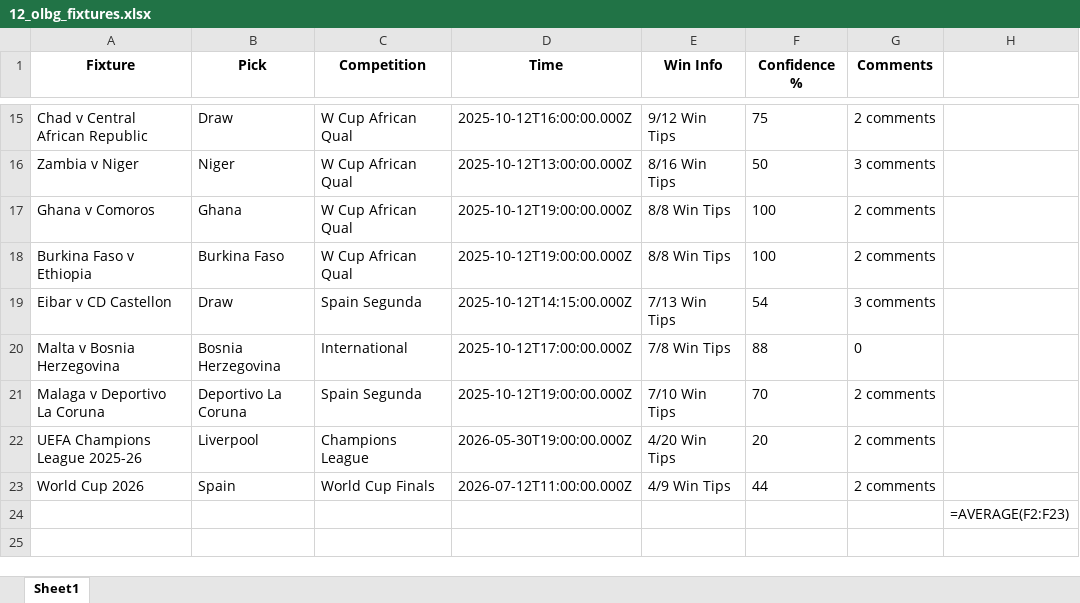
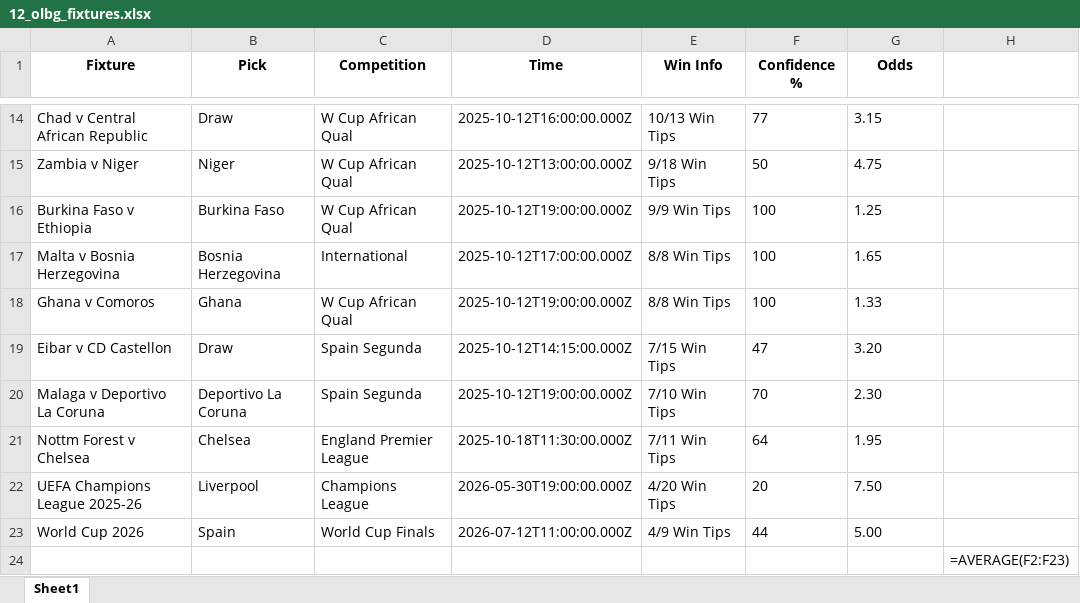
Before and after one commit to aidasez/aiaigam2, an Excel workbook: 2025-10-12/12_olbg_fixtures.xlsx, sheet Sheet1, drawn as a sheet; only a part is shown, gaps mark what is left out; values as stored, in another font and other column widths than the file's, no borders; formulas without a stored value are shown as written; removed rows and columns are numbered as before the commit, all else as after; the diff covers the shown part only; the diff names each change by its address in the sheet, - before the commit and + after, or states it on an @@ line.

```diff
--- a/2025-10-12/12_olbg_fixtures.xlsx (sheet Sheet1)
+++ b/2025-10-12/12_olbg_fixtures.xlsx (sheet Sheet1)
-G1: Comments
+G1: Odds
-E14 (Win Info): 9/12 Win Tips
+E14 (Win Info): 10/13 Win Tips
-F14 (Confidence %): 75
+F14 (Confidence %): 77
-G14 (Odds): 2 comments
+G14 (Odds): 3.15
-E15 (Win Info): 8/16 Win Tips
+E15 (Win Info): 9/18 Win Tips
-G15 (Odds): 3 comments
+G15 (Odds): 4.75
+row 16: Burkina Faso v Ethiopia | Burkina Faso | W Cup African Qual | 2025-10-12T19:00:00.000Z | 9/9 Win Tips | 100 | 1.25
+row 17: Malta v Bosnia Herzegovina | Bosnia Herzegovina | International | 2025-10-12T17:00:00.000Z | 8/8 Win Tips | 100 | 1.65
-G18 (Odds): 2 comments
+G18 (Odds): 1.33
-row 18: Burkina Faso v Ethiopia | Burkina Faso | W Cup African Qual | 2025-10-12T19:00:00.000Z | 8/8 Win Tips | 100 | 2 comments
-E19 (Win Info): 7/13 Win Tips
+E19 (Win Info): 7/15 Win Tips
-F19 (Confidence %): 54
+F19 (Confidence %): 47
-G19 (Odds): 3 comments
+G19 (Odds): 3.20
-row 20: Malta v Bosnia Herzegovina | Bosnia Herzegovina | International | 2025-10-12T17:00:00.000Z | 7/8 Win Tips | 88 | 0
-G20 (Odds): 2 comments
+G20 (Odds): 2.30
+row 21: Nottm Forest v Chelsea | Chelsea | England Premier League | 2025-10-18T11:30:00.000Z | 7/11 Win Tips | 64 | 1.95
-G22 (Odds): 2 comments
+G22 (Odds): 7.50
-G23 (Odds): 2 comments
+G23 (Odds): 5.00
```
Also changed, not shown: 1 added row, 2 removed rows and 28 edited cells elsewhere in this sheet, 2025-10-12/12_combined_confidence.xlsx, 2 other files.
